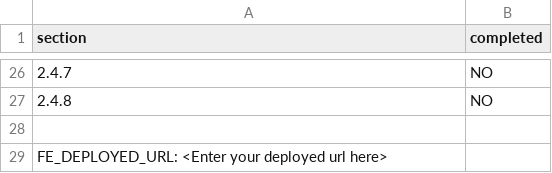
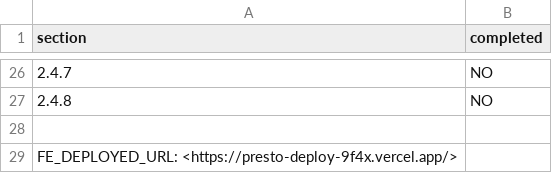
Before and after one commit to Khhkhai/presto-deploy, a CSV file: progress.csv, drawn as a sheet; only a part is shown, gaps mark what is left out.

```diff
--- a/progress.csv
+++ b/progress.csv
@@ -28,2 +28,2 @@ section,completed
 
-FE_DEPLOYED_URL: <Enter your deployed url here>
+FE_DEPLOYED_URL: <https://presto-deploy-9f4x.vercel.app/>
```
Also changed, not shown: 3 other files.
